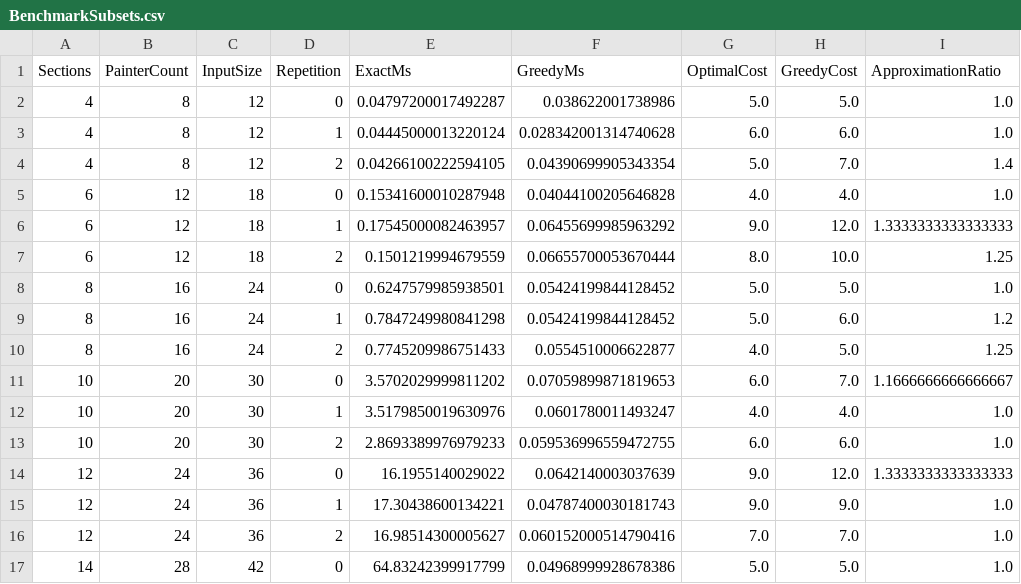
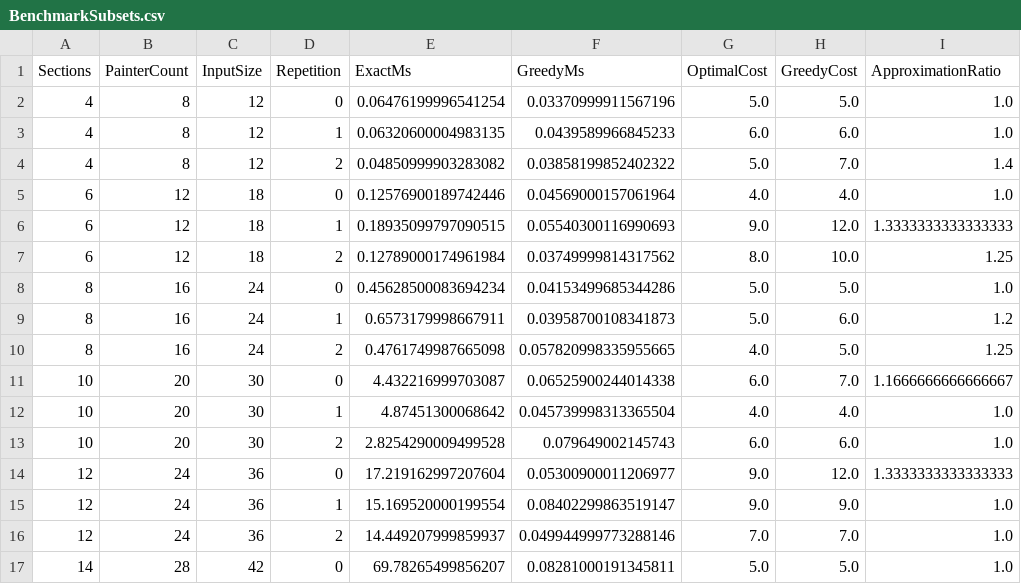
Before and after one commit to Javier-Espana/PRY2-ADA, a CSV file: results/BenchmarkSubsets.csv, drawn as a sheet; only a part is shown; the diff covers the shown part only.

```diff
--- a/results/BenchmarkSubsets.csv
+++ b/results/BenchmarkSubsets.csv
@@ -1,17 +1,17 @@
 Sections,PainterCount,InputSize,Repetition,ExactMs,GreedyMs,OptimalCost,GreedyCost,ApproximationRatio
-4,8,12,0,0.04797200017492287,0.038622001738986,5.0,5.0,1.0
-4,8,12,1,0.04445000013220124,0.028342001314740628,6.0,6.0,1.0
-4,8,12,2,0.04266100222594105,0.04390699905343354,5.0,7.0,1.4
-6,12,18,0,0.15341600010287948,0.04044100205646828,4.0,4.0,1.0
-6,12,18,1,0.17545000082463957,0.06455699985963292,9.0,12.0,1.3333333333333333
-6,12,18,2,0.1501219994679559,0.06655700053670444,8.0,10.0,1.25
-8,16,24,0,0.6247579985938501,0.05424199844128452,5.0,5.0,1.0
-8,16,24,1,0.7847249980841298,0.05424199844128452,5.0,6.0,1.2
-8,16,24,2,0.7745209986751433,0.0554510006622877,4.0,5.0,1.25
-10,20,30,0,3.5702029999811202,0.07059899871819653,6.0,7.0,1.1666666666666667
-10,20,30,1,3.5179850019630976,0.0601780011493247,4.0,4.0,1.0
-10,20,30,2,2.8693389976979233,0.059536996559472755,6.0,6.0,1.0
-12,24,36,0,16.1955140029022,0.0642140003037639,9.0,12.0,1.3333333333333333
-12,24,36,1,17.30438600134221,0.04787400030181743,9.0,9.0,1.0
-12,24,36,2,16.98514300005627,0.060152000514790416,7.0,7.0,1.0
-14,28,42,0,64.83242399917799,0.04968999928678386,5.0,5.0,1.0
+4,8,12,0,0.06476199996541254,0.03370999911567196,5.0,5.0,1.0
+4,8,12,1,0.06320600004983135,0.0439589966845233,6.0,6.0,1.0
+4,8,12,2,0.04850999903283082,0.03858199852402322,5.0,7.0,1.4
+6,12,18,0,0.12576900189742446,0.04569000157061964,4.0,4.0,1.0
+6,12,18,1,0.18935099797090515,0.05540300116990693,9.0,12.0,1.3333333333333333
+6,12,18,2,0.12789000174961984,0.03749999814317562,8.0,10.0,1.25
+8,16,24,0,0.45628500083694234,0.04153499685344286,5.0,5.0,1.0
+8,16,24,1,0.6573179998667911,0.03958700108341873,5.0,6.0,1.2
+8,16,24,2,0.4761749987665098,0.057820998335955665,4.0,5.0,1.25
+10,20,30,0,4.432216999703087,0.06525900244014338,6.0,7.0,1.1666666666666667
+10,20,30,1,4.87451300068642,0.045739998313365504,4.0,4.0,1.0
+10,20,30,2,2.8254290009499528,0.079649002145743,6.0,6.0,1.0
+12,24,36,0,17.219162997207604,0.05300900011206977,9.0,12.0,1.3333333333333333
+12,24,36,1,15.169520000199554,0.08402299863519147,9.0,9.0,1.0
+12,24,36,2,14.449207999859937,0.049944999773288146,7.0,7.0,1.0
+14,28,42,0,69.78265499856207,0.08281000191345811,5.0,5.0,1.0
```
Also changed, not shown: 22 edited cells elsewhere in this file, results/Benchmark.csv, results/BenchmarkSubsetsSummary.csv, 18 other files.
